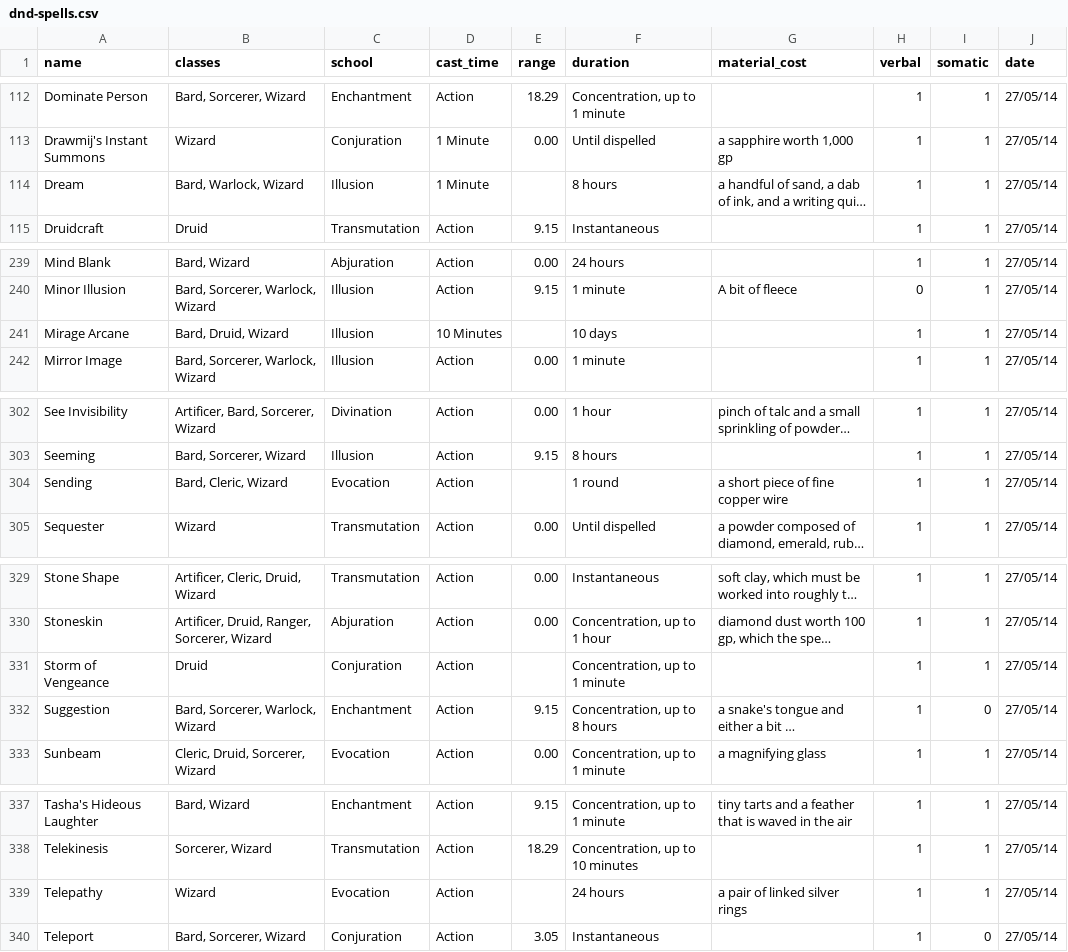
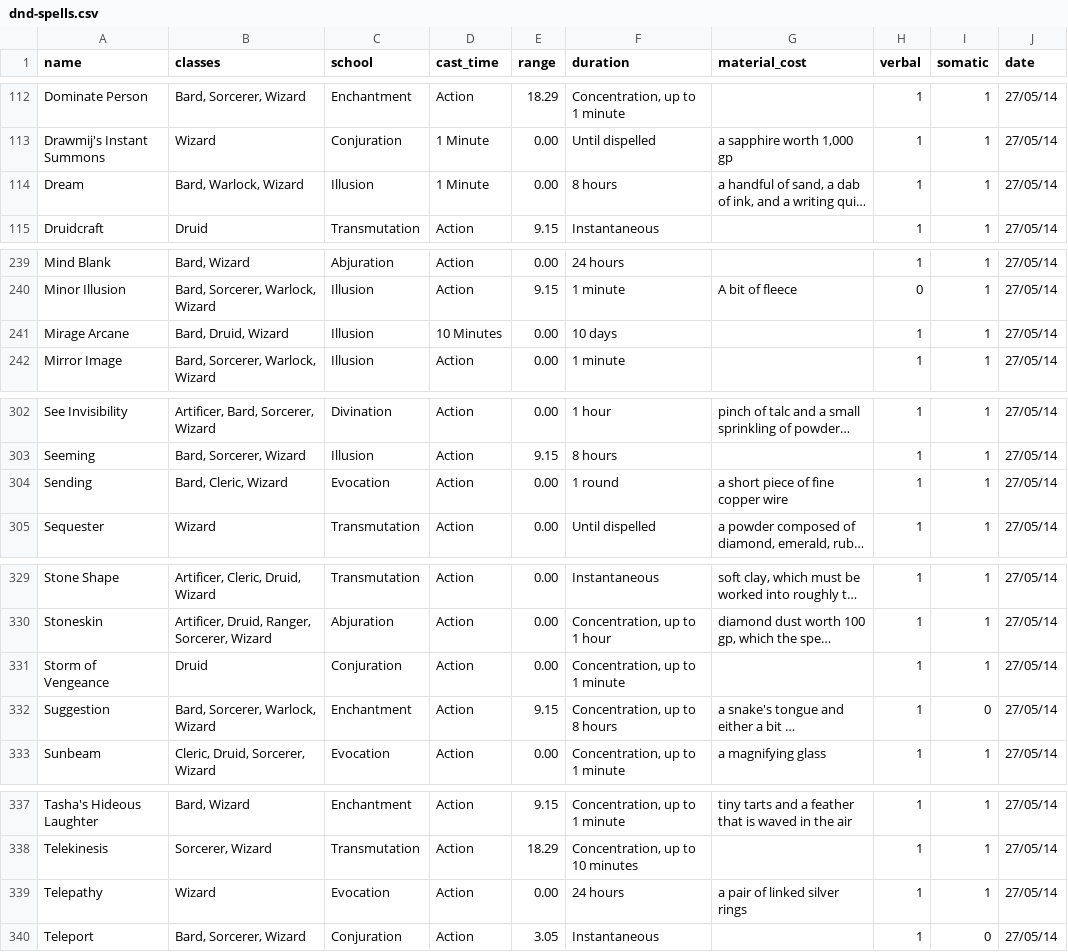
Before and after one commit to FP-22-23/java-term-project-AlejandroParody, a CSV file: data/dnd-spells.csv, drawn as a sheet; only a part is shown, gaps mark what is left out; long unchanged cells end in …; the diff covers the shown part only; the diff names each change by its address in the sheet, - before the commit and + after, or states it on an @@ line.

```diff
--- a/data/dnd-spells.csv
+++ b/data/dnd-spells.csv
-E114 (range): (empty)
+E114 (range): 0.00
-E241 (range): (empty)
+E241 (range): 0.00
-E304 (range): (empty)
+E304 (range): 0.00
-E331 (range): (empty)
+E331 (range): 0.00
-E339 (range): (empty)
+E339 (range): 0.00
```
Also changed, not shown: 2 edited cells elsewhere in this file, 2 other files.
